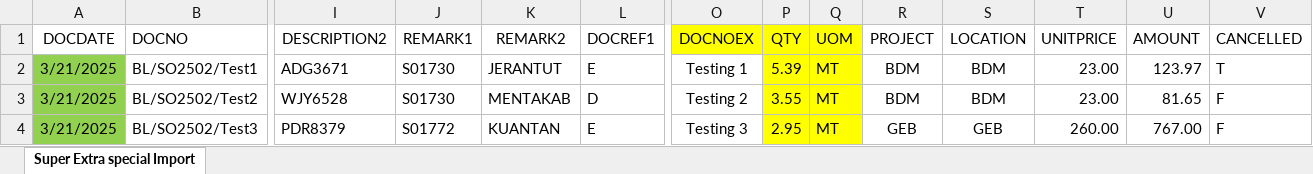
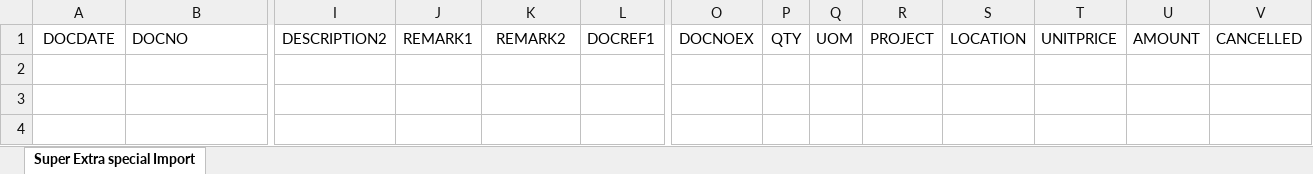
Before and after one commit to speedjin1995/syncweigh-pro, an Excel workbook: template/So_Template.xlsx, sheet Super Extra special Import, drawn as a sheet; only a part is shown, gaps mark what is left out; values as stored, in another font and other column widths than the file's, no borders; rows hold the shown columns only; the diff names each change by its address in the sheet, - before the commit and + after, or states it on an @@ line.

```diff
--- a/template/So_Template.xlsx (sheet Super Extra special Import)
+++ b/template/So_Template.xlsx (sheet Super Extra special Import)
-O1:Q1 fill: #FFFF00
+O1:Q1 fill: none
-row 2: 3/21/2025 | BL/SO2502/Test1 | ADG3671 | S01730 | JERANTUT | E | Testing 1 | 5.39 | MT | BDM | BDM | 23.00 | 123.97 | T
-row 3: 3/21/2025 | BL/SO2502/Test2 | WJY6528 | S01730 | MENTAKAB | D | Testing 2 | 3.55 | MT | BDM | BDM | 23.00 | 81.65 | F
-row 4: 3/21/2025 | BL/SO2502/Test3 | PDR8379 | S01772 | KUANTAN | E | Testing 3 | 2.95 | MT | GEB | GEB | 260.00 | 767.00 | F
```
Also changed, not shown: template/Po_Template.xlsx, 1 other file.
